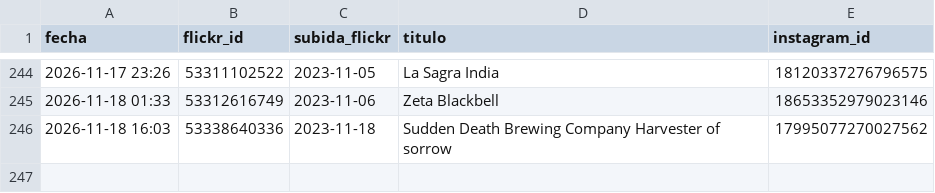
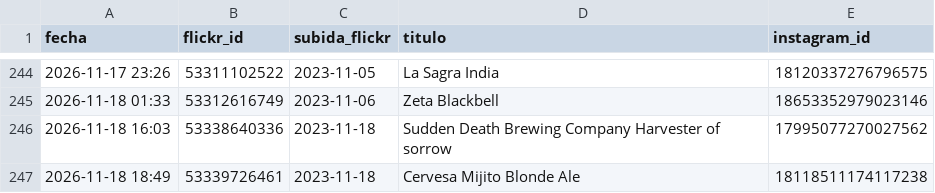
Before and after one commit to milbeerista-oss/milbeerista-en, a CSV file: publicadas.csv, drawn as a sheet; only a part is shown, gaps mark what is left out; the diff names each change by its address in the sheet, - before the commit and + after, or states it on an @@ line.

Commit message:
Publicada: Cervesa Mijito Blonde Ale

```diff
--- a/publicadas.csv
+++ b/publicadas.csv
+row 247: 2026-11-18 18:49 | 53339726461 | 2023-11-18 | Cervesa Mijito Blonde Ale | 18118511174117238
```
Also changed, not shown: 2 other files.
